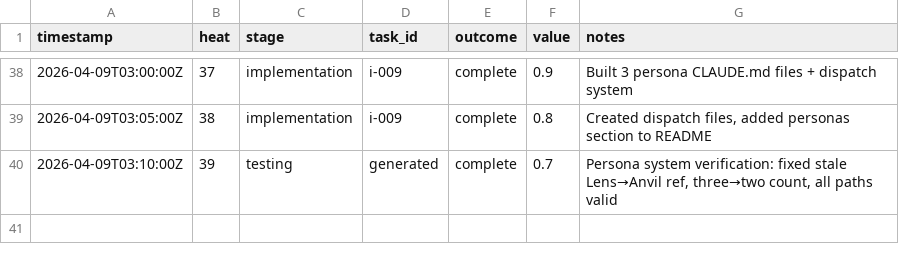
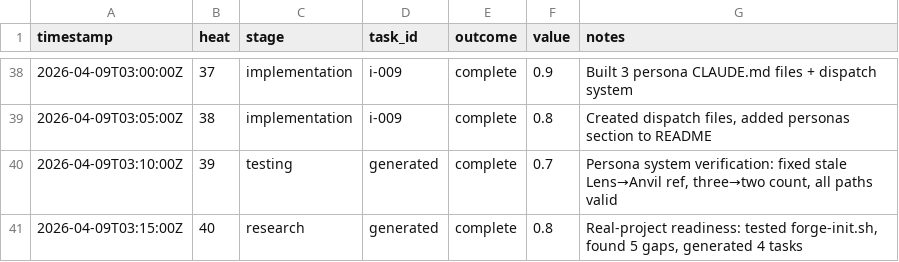
Before and after one commit to mangeshgupte/smithy2, a TSV file: worklog.tsv, drawn as a sheet; only a part is shown, gaps mark what is left out.

Commit message:
[research] Heat 40: real-project readiness assessment, 5 gaps found, 4 tasks generated

```diff
--- a/worklog.tsv
+++ b/worklog.tsv
@@ -40 +40,2 @@ timestamp	heat	stage	task_id	outcome	value	notes
 2026-04-09T03:10:00Z	39	testing	generated	complete	0.7	Persona system verification: fixed stale Lens→Anvil ref, three→two count, all paths valid
+2026-04-09T03:15:00Z	40	research	generated	complete	0.8	Real-project readiness: tested forge-init.sh, found 5 gaps, generated 4 tasks
```
Also changed, not shown: 3 other files.
